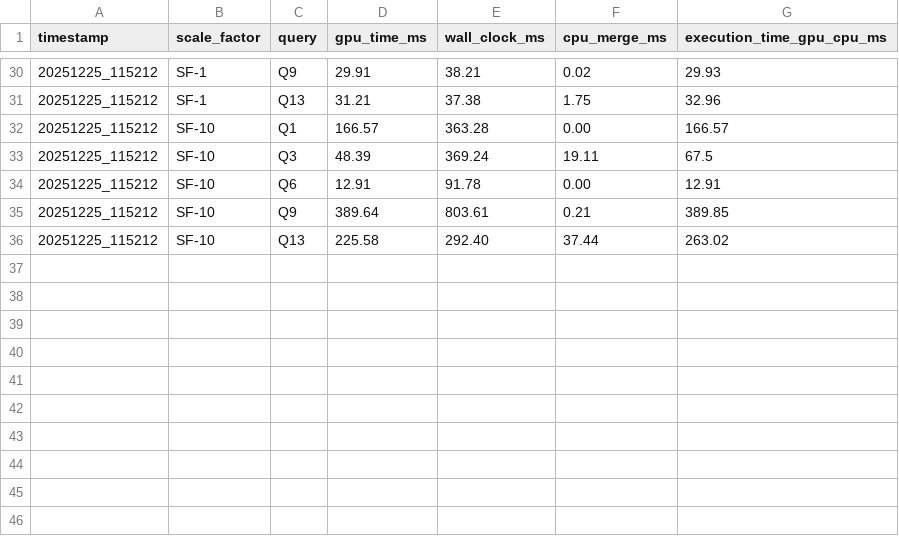
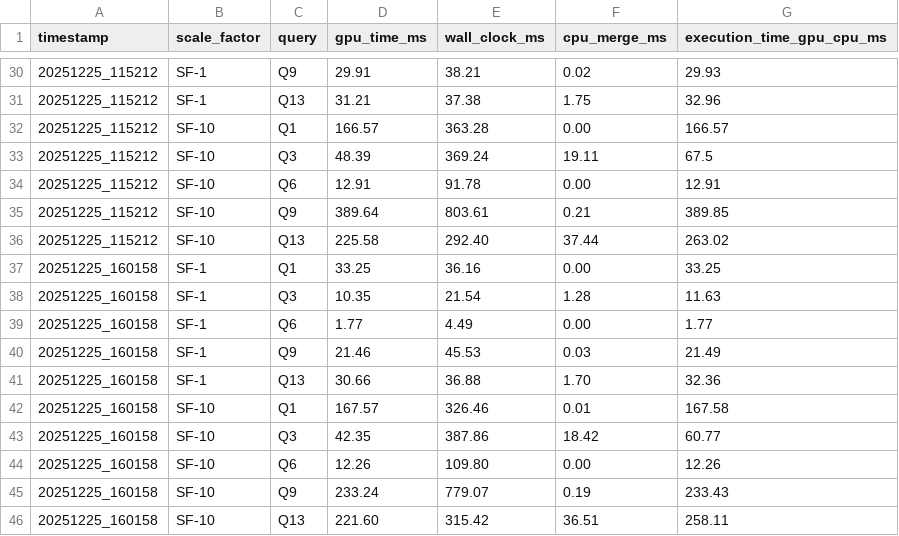
Before and after one commit to nd-tung/GPUDBMentalBenchmark, a CSV file: benchmark_results/gpu_results.csv, drawn as a sheet; only a part is shown, gaps mark what is left out; the diff names each change by its address in the sheet, - before the commit and + after, or states it on an @@ line.

Commit message:
Update benchmark results for GPU, DuckDB, and CedarDB.

```diff
--- a/benchmark_results/gpu_results.csv
+++ b/benchmark_results/gpu_results.csv
+row 37: 20251225_160158 | SF-1 | Q1 | 33.25 | 36.16 | 0.00 | 33.25
+row 38: 20251225_160158 | SF-1 | Q3 | 10.35 | 21.54 | 1.28 | 11.63
+row 39: 20251225_160158 | SF-1 | Q6 | 1.77 | 4.49 | 0.00 | 1.77
+row 40: 20251225_160158 | SF-1 | Q9 | 21.46 | 45.53 | 0.03 | 21.49
+row 41: 20251225_160158 | SF-1 | Q13 | 30.66 | 36.88 | 1.70 | 32.36
+row 42: 20251225_160158 | SF-10 | Q1 | 167.57 | 326.46 | 0.01 | 167.58
+row 43: 20251225_160158 | SF-10 | Q3 | 42.35 | 387.86 | 18.42 | 60.77
+row 44: 20251225_160158 | SF-10 | Q6 | 12.26 | 109.80 | 0.00 | 12.26
+row 45: 20251225_160158 | SF-10 | Q9 | 233.24 | 779.07 | 0.19 | 233.43
+row 46: 20251225_160158 | SF-10 | Q13 | 221.60 | 315.42 | 36.51 | 258.11
```
Also changed, not shown: benchmark_results/cedardb_results.csv, benchmark_results/duckdb_results.csv, 1 other file.
